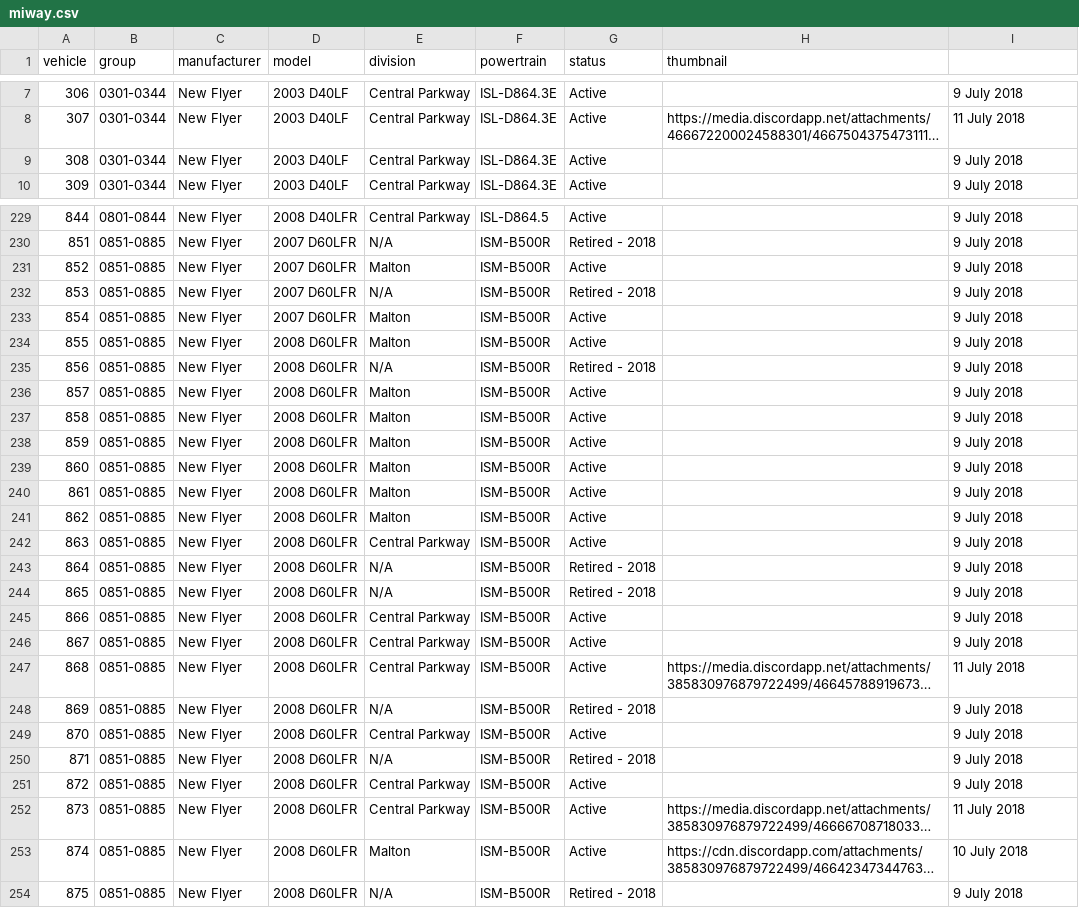
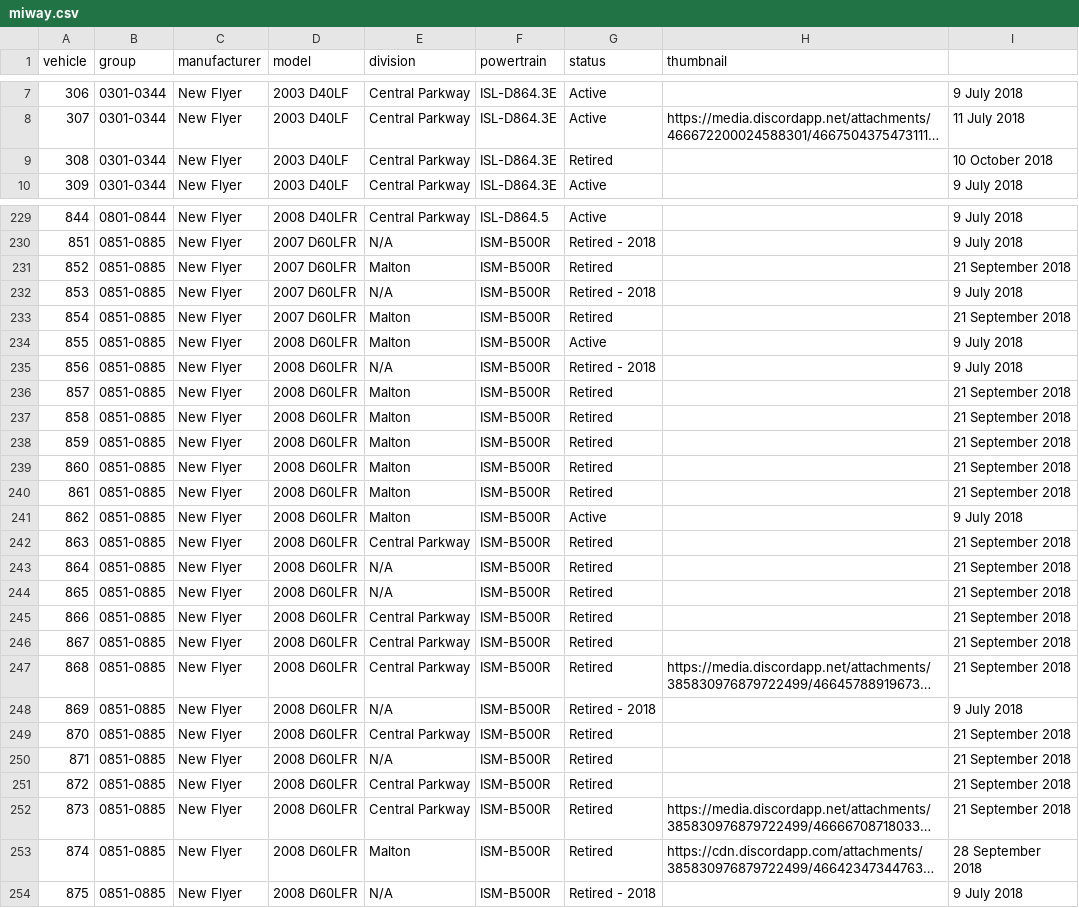
Before and after one commit to BlueNightToronto/njc, a CSV file: njc/fleets/miway.csv, drawn as a sheet; only a part is shown, gaps mark what is left out; long unchanged cells end in …; the diff covers the shown part only; the diff names each change by its address in the sheet, - before the commit and + after, or states it on an @@ line.

```diff
--- a/njc/fleets/miway.csv
+++ b/njc/fleets/miway.csv
-G9 (status): Active
+G9 (status): Retired
-I9: 9 July 2018
+I9: 10 October 2018
-G231 (status): Active
+G231 (status): Retired
-I231: 9 July 2018
+I231: 21 September 2018
-G233 (status): Active
+G233 (status): Retired
-I233: 9 July 2018
+I233: 21 September 2018
-G236:G240 (status): Active
+G236:G240 (status): Retired
-I236:I240: 9 July 2018
+I236:I240: 21 September 2018
-G242 (status): Active
+G242 (status): Retired
-I242:I246: 9 July 2018
+I242:I246: 21 September 2018
-G243:G244 (status): Retired - 2018
+G243:G244 (status): Retired
-G245:G247 (status): Active
+G245:G247 (status): Retired
-I247: 11 July 2018
+I247: 21 September 2018
-G249 (status): Active
+G249 (status): Retired
-I249:I251: 9 July 2018
+I249:I251: 21 September 2018
-G250 (status): Retired - 2018
+G250 (status): Retired
-G251:G253 (status): Active
+G251:G253 (status): Retired
-I252: 11 July 2018
+I252: 21 September 2018
-I253: 10 July 2018
+I253: 28 September 2018
```
Also changed, not shown: 11 edited cells elsewhere in this file, njc/fleets/go.csv, njc/fleets/ttc.csv, 11 other files.
